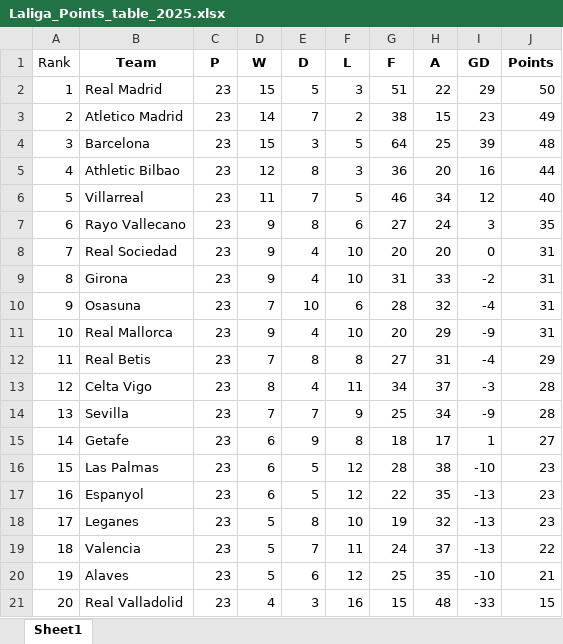
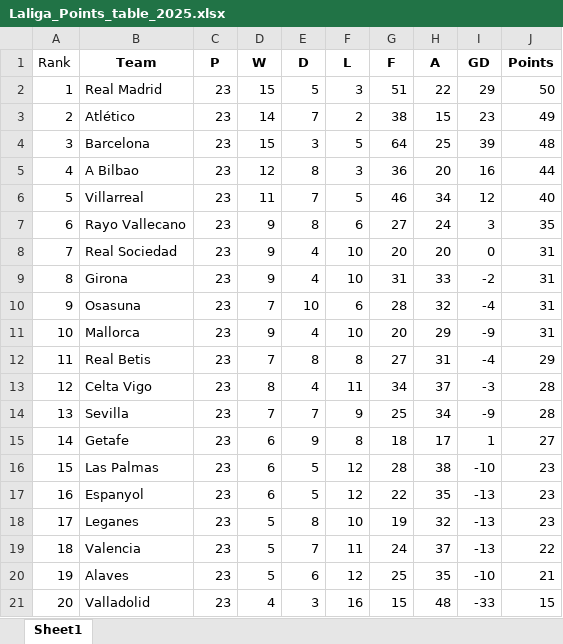
Before and after one commit to Heinhtettkyaw/winwise_v1, an Excel workbook: Data Files/Laliga/Laliga_Points_table_2025.xlsx, sheet Sheet1, drawn as a sheet; values as stored, in another font and other column widths than the file's, no borders; the diff names each change by its address in the sheet, - before the commit and + after, or states it on an @@ line.

```diff
--- a/Data Files/Laliga/Laliga_Points_table_2025.xlsx (sheet Sheet1)
+++ b/Data Files/Laliga/Laliga_Points_table_2025.xlsx (sheet Sheet1)
-B3 (Team): Atletico Madrid
+B3 (Team): Atlético
-B5 (Team): Athletic Bilbao
+B5 (Team): A Bilbao
-B11 (Team): Real Mallorca
+B11 (Team): Mallorca
-B21 (Team): Real Valladolid
+B21 (Team): Valladolid
```
Also changed, not shown: Data Files/Laliga/Matches_left_laliga.xlsx, Data Files/Premiere League/Matches_left.xlsx, 3 other files.
